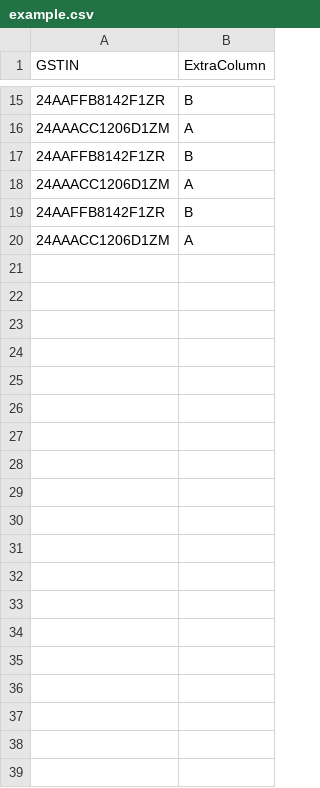
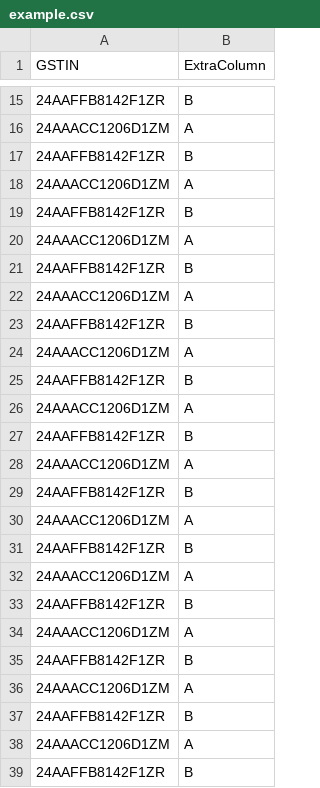
Before and after one commit to kevinmsavsani/GST-Address-Scraping, a CSV file: example.csv, drawn as a sheet; only a part is shown, gaps mark what is left out; the diff covers the shown part only; the diff names each change by its address in the sheet, - before the commit and + after, or states it on an @@ line.

```diff
--- a/example.csv
+++ b/example.csv
+row 21: 24AAFFB8142F1ZR | B
+row 22: 24AAACC1206D1ZM | A
+row 23: 24AAFFB8142F1ZR | B
+row 24: 24AAACC1206D1ZM | A
+row 25: 24AAFFB8142F1ZR | B
+row 26: 24AAACC1206D1ZM | A
+row 27: 24AAFFB8142F1ZR | B
+row 28: 24AAACC1206D1ZM | A
+row 29: 24AAFFB8142F1ZR | B
+row 30: 24AAACC1206D1ZM | A
+row 31: 24AAFFB8142F1ZR | B
+row 32: 24AAACC1206D1ZM | A
+row 33: 24AAFFB8142F1ZR | B
+row 34: 24AAACC1206D1ZM | A
+row 35: 24AAFFB8142F1ZR | B
+row 36: 24AAACC1206D1ZM | A
+row 37: 24AAFFB8142F1ZR | B
+row 38: 24AAACC1206D1ZM | A
+row 39: 24AAFFB8142F1ZR | B
```
Also changed, not shown: 43 added rows elsewhere in this file, 1 other file.
